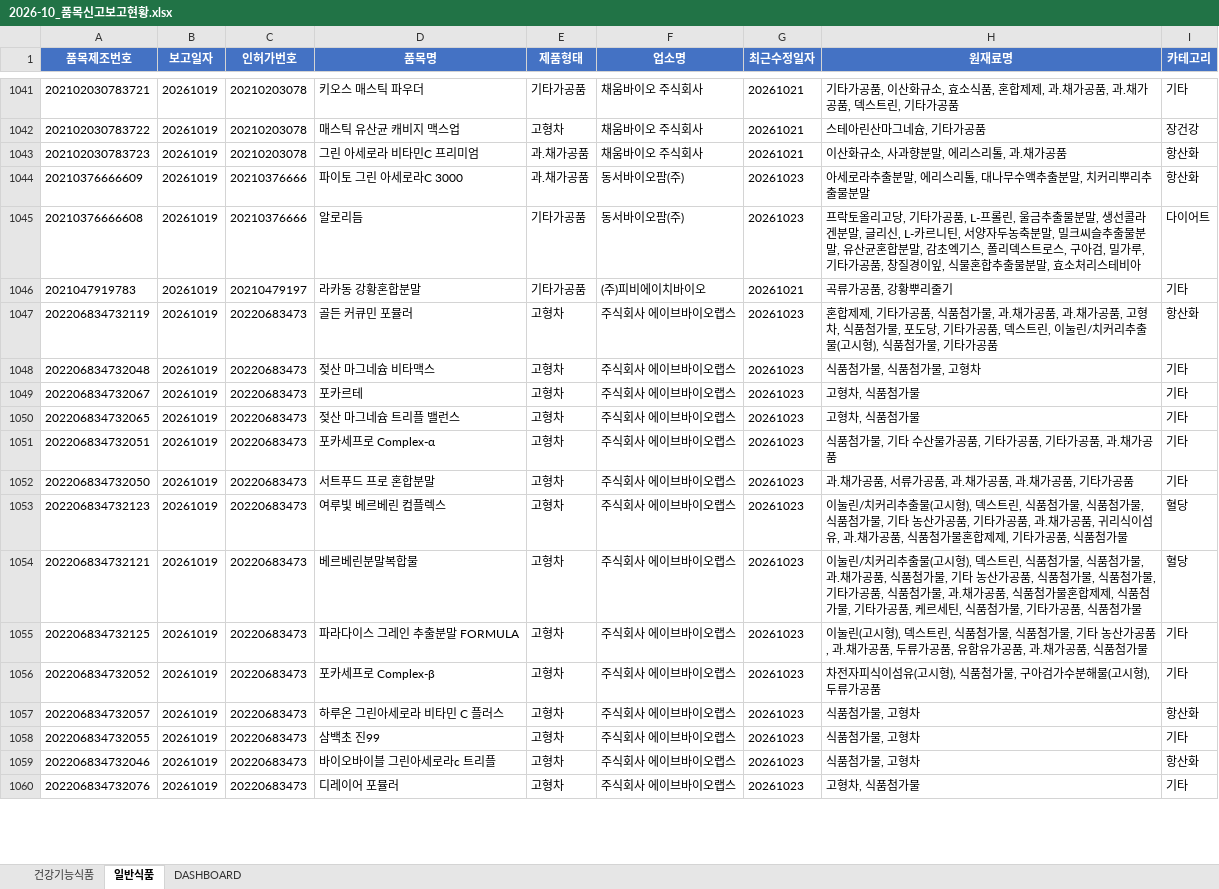
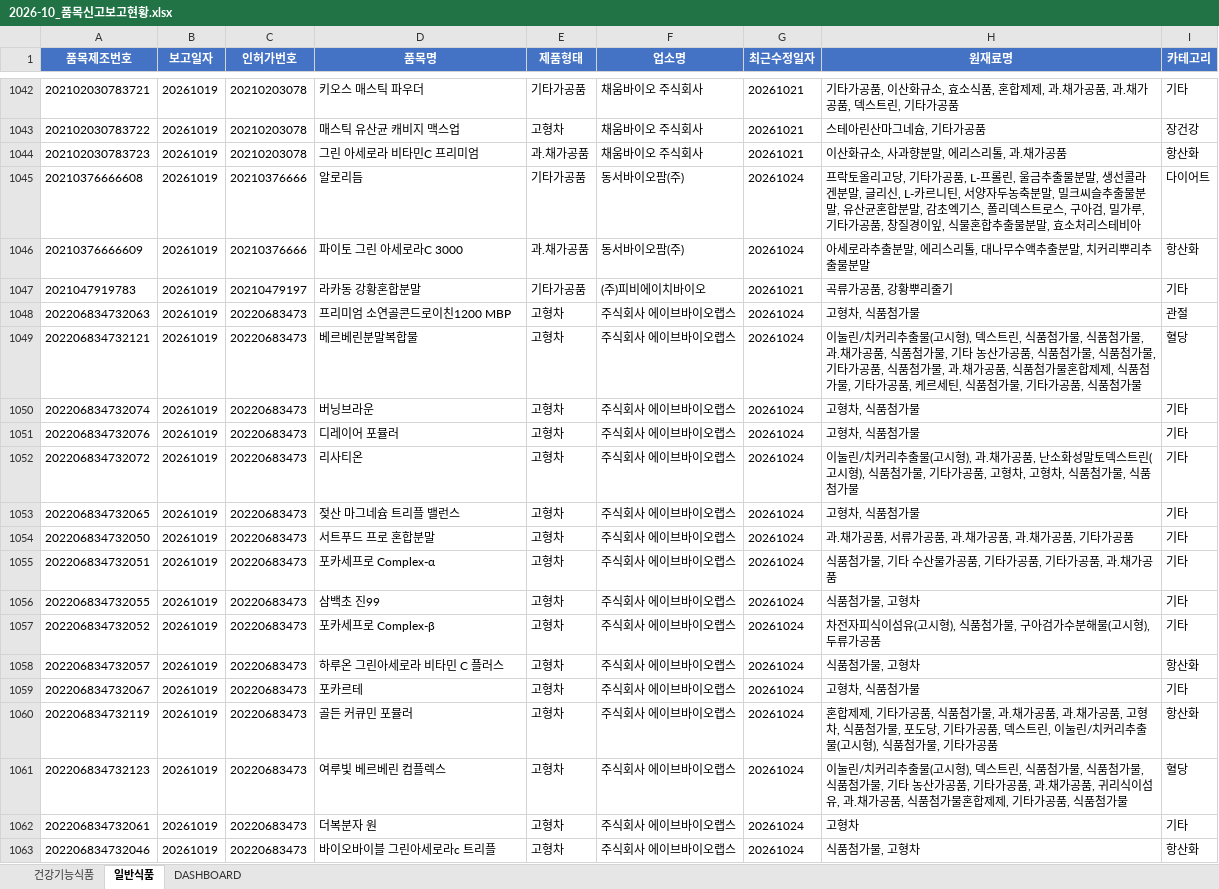
Before and after one commit to primexx98-sudo/food-product-status, an Excel workbook: output/2026-10_품목신고보고현황.xlsx, sheet 일반식품, drawn as a sheet; only a part is shown, gaps mark what is left out; values as stored, in another font and other column widths than the file's, no borders; removed rows and columns are numbered as before the commit, all else as after; the diff covers the shown part only; the diff names each change by its address in the sheet, - before the commit and + after, or states it on an @@ line.

```diff
--- a/output/2026-10_품목신고보고현황.xlsx (sheet 일반식품)
+++ b/output/2026-10_품목신고보고현황.xlsx (sheet 일반식품)
-row 1044: 20210376666609 | 20261019 | 20210376666 | 파이토 그린 아세로라C 3000 | 과.채가공품 | 동서바이오팜(주) | 20261023 | 아세로라추출분말, 에리스리톨, 대나무수액추출분말, 치커리뿌리추출물분말 | 항산화
-G1045 (최근수정일자): 20261023
+G1045 (최근수정일자): 20261024
+row 1046: 20210376666609 | 20261019 | 20210376666 | 파이토 그린 아세로라C 3000 | 과.채가공품 | 동서바이오팜(주) | 20261024 | 아세로라추출분말, 에리스리톨, 대나무수액추출분말, 치커리뿌리추출물분말 | 항산화
-row 1047: 202206834732119 | 20261019 | 20220683473 | 골든 커큐민 포뮬러 | 고형차 | 주식회사 에이브바이오랩스 | 20261023 | 혼합제제, 기타가공품, 식품첨가물, 과.채가공품, 과.채가공품, 고형차, 식품첨가물, 포도당, 기타가공품, 덱스트린, 이눌린/치커리추출물(고시형), 식품첨가물, 기타가공품 | 항산화
+row 1048: 202206834732063 | 20261019 | 20220683473 | 프리미엄 소연골콘드로이친1200 MBP | 고형차 | 주식회사 에이브바이오랩스 | 20261024 | 고형차, 식품첨가물 | 관절
+row 1049: 202206834732121 | 20261019 | 20220683473 | 베르베린분말복합물 | 고형차 | 주식회사 에이브바이오랩스 | 20261024 | 이눌린/치커리추출물(고시형), 덱스트린, 식품첨가물, 식품첨가물, 과.채가공품, 식품첨가물, 기타 농산가공품, 식품첨가물, 식품첨가물, 기타가공품, 식품첨가물, 과.채가공품, 식품첨가물혼합제제, 식품첨가물, 기타가공품, 케르세틴, 식품첨가물, 기타가공품, 식품첨가물 | 혈당
-A1050 (품목제조번호): 202206834732048
+A1050 (품목제조번호): 202206834732074
-D1050 (품목명): 젖산 마그네슘 비타맥스
+D1050 (품목명): 버닝브라운
-G1050:G1051 (최근수정일자): 20261023
+G1050:G1051 (최근수정일자): 20261024
-H1050 (원재료명): 식품첨가물, 식품첨가물, 고형차
+H1050 (원재료명): 고형차, 식품첨가물
-A1051 (품목제조번호): 202206834732067
+A1051 (품목제조번호): 202206834732076
-D1051 (품목명): 포카르테
+D1051 (품목명): 디레이어 포뮬러
+row 1052: 202206834732072 | 20261019 | 20220683473 | 리사티온 | 고형차 | 주식회사 에이브바이오랩스 | 20261024 | 이눌린/치커리추출물(고시형), 과.채가공품, 난소화성말토덱스트린(고시형), 식품첨가물, 기타가공품, 고형차, 고형차, 식품첨가물, 식품첨가물 | 기타
-G1053 (최근수정일자): 20261023
+G1053 (최근수정일자): 20261024
-row 1051: 202206834732051 | 20261019 | 20220683473 | 포카세프로 Complex-α | 고형차 | 주식회사 에이브바이오랩스 | 20261023 | 식품첨가물, 기타 수산물가공품, 기타가공품, 기타가공품, 과.채가공품 | 기타
-G1054 (최근수정일자): 20261023
+G1054 (최근수정일자): 20261024
-row 1053: 202206834732123 | 20261019 | 20220683473 | 여루빛 베르베린 컴플렉스 | 고형차 | 주식회사 에이브바이오랩스 | 20261023 | 이눌린/치커리추출물(고시형), 덱스트린, 식품첨가물, 식품첨가물, 식품첨가물, 기타 농산가공품, 기타가공품, 과.채가공품, 귀리식이섬유, 과.채가공품, 식품첨가물혼합제제, 기타가공품, 식품첨가물 | 혈당
-row 1054: 202206834732121 | 20261019 | 20220683473 | 베르베린분말복합물 | 고형차 | 주식회사 에이브바이오랩스 | 20261023 | 이눌린/치커리추출물(고시형), 덱스트린, 식품첨가물, 식품첨가물, 과.채가공품, 식품첨가물, 기타 농산가공품, 식품첨가물, 식품첨가물, 기타가공품, 식품첨가물, 과.채가공품, 식품첨가물혼합제제, 식품첨가물, 기타가공품, 케르세틴, 식품첨가물, 기타가공품, 식품첨가물 | 혈당
-A1055 (품목제조번호): 202206834732125
+A1055 (품목제조번호): 202206834732051
-D1055 (품목명): 파라다이스 그레인 추출분말 FORMULA
+D1055 (품목명): 포카세프로 Complex-α
-G1055 (최근수정일자): 20261023
+G1055 (최근수정일자): 20261024
-H1055 (원재료명): 이눌린(고시형), 덱스트린, 식품첨가물, 식품첨가물, 기타 농산가공품, 과.채가공품, 두류가공품, 유함유가공품, 과.채가공품, 식품첨가물
+H1055 (원재료명): 식품첨가물, 기타 수산물가공품, 기타가공품, 기타가공품, 과.채가공품
+row 1056: 202206834732055 | 20261019 | 20220683473 | 삼백초 진99 | 고형차 | 주식회사 에이브바이오랩스 | 20261024 | 식품첨가물, 고형차 | 기타
-G1057:G1059 (최근수정일자): 20261023
+G1057:G1059 (최근수정일자): 20261024
-A1059 (품목제조번호): 202206834732055
+A1059 (품목제조번호): 202206834732067
-D1059 (품목명): 삼백초 진99
+D1059 (품목명): 포카르테
-H1059 (원재료명): 식품첨가물, 고형차
+H1059 (원재료명): 고형차, 식품첨가물
+row 1060: 202206834732119 | 20261019 | 20220683473 | 골든 커큐민 포뮬러 | 고형차 | 주식회사 에이브바이오랩스 | 20261024 | 혼합제제, 기타가공품, 식품첨가물, 과.채가공품, 과.채가공품, 고형차, 식품첨가물, 포도당, 기타가공품, 덱스트린, 이눌린/치커리추출물(고시형), 식품첨가물, 기타가공품 | 항산화
+row 1061: 202206834732123 | 20261019 | 20220683473 | 여루빛 베르베린 컴플렉스 | 고형차 | 주식회사 에이브바이오랩스 | 20261024 | 이눌린/치커리추출물(고시형), 덱스트린, 식품첨가물, 식품첨가물, 식품첨가물, 기타 농산가공품, 기타가공품, 과.채가공품, 귀리식이섬유, 과.채가공품, 식품첨가물혼합제제, 기타가공품, 식품첨가물 | 혈당
+row 1062: 202206834732061 | 20261019 | 20220683473 | 더복분자 원 | 고형차 | 주식회사 에이브바이오랩스 | 20261024 | 고형차 | 기타
-G1063 (최근수정일자): 20261023
+G1063 (최근수정일자): 20261024
-row 1060: 202206834732076 | 20261019 | 20220683473 | 디레이어 포뮬러 | 고형차 | 주식회사 에이브바이오랩스 | 20261023 | 고형차, 식품첨가물 | 기타
```
Also changed, not shown: 33 added rows, 32 removed rows and 125 edited cells elsewhere in this sheet, sheet DASHBOARD, 8 other files.
